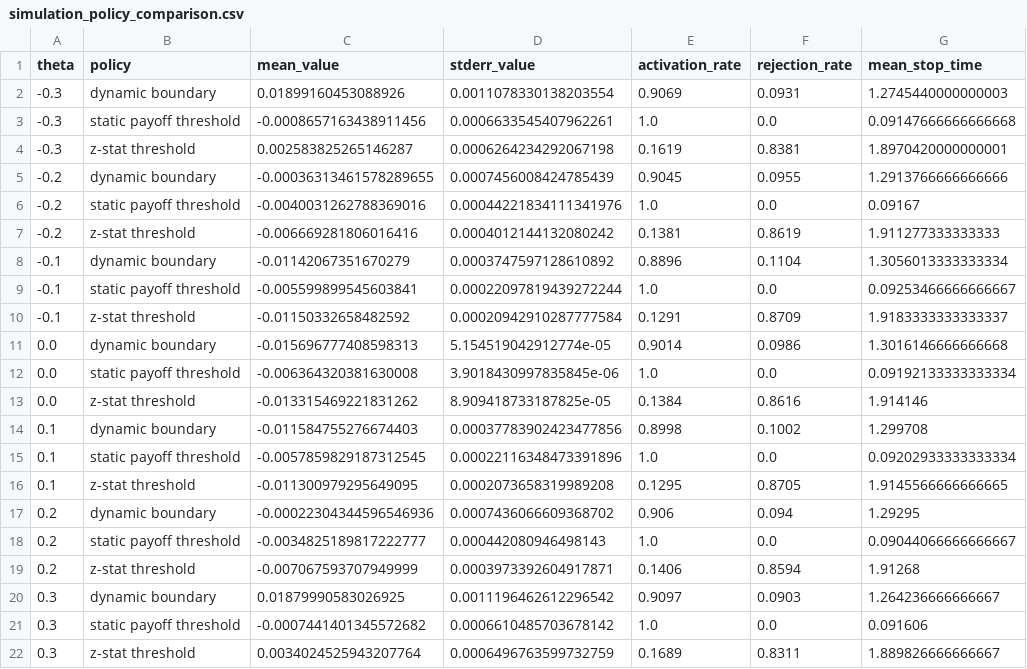
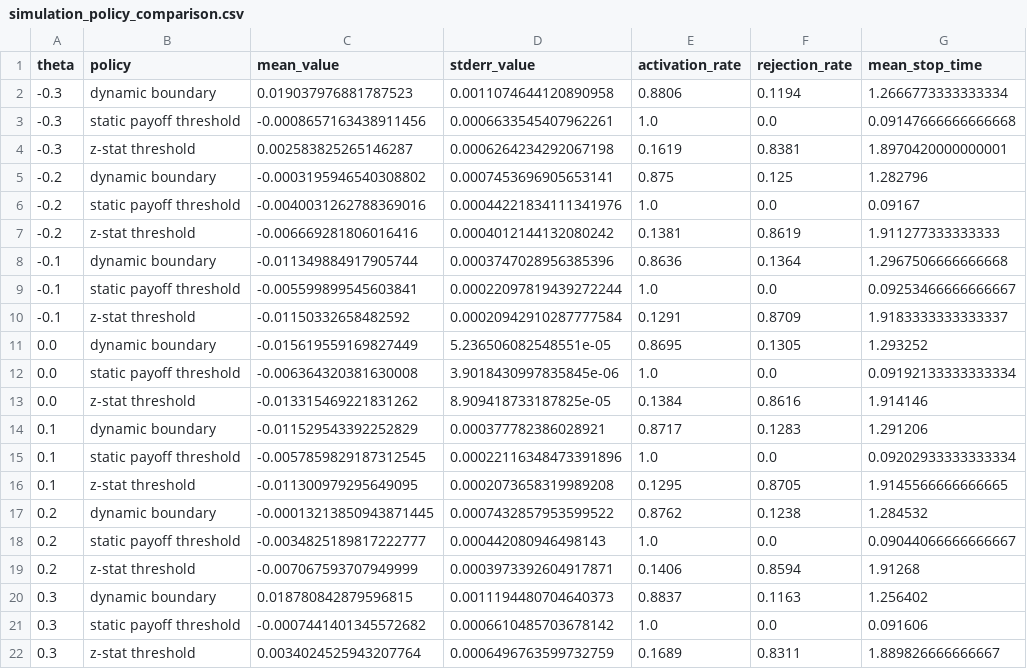
Before and after one commit to ranystephan/sequential_tradeability, a CSV file: results/simulation_policy_comparison.csv, drawn as a sheet; removed rows and columns are numbered as before the commit, all else as after; the diff names each change by its address in the sheet, - before the commit and + after, or states it on an @@ line.

```diff
--- a/results/simulation_policy_comparison.csv
+++ b/results/simulation_policy_comparison.csv
-row 2: -0.3 | dynamic boundary | 0.01899160453088926 | 0.0011078330138203554 | 0.9069 | 0.0931 | 1.2745440000000003
+row 2: -0.3 | dynamic boundary | 0.019037976881787523 | 0.0011074644120890958 | 0.8806 | 0.1194 | 1.2666773333333334
-row 5: -0.2 | dynamic boundary | -0.00036313461578289655 | 0.0007456008424785439 | 0.9045 | 0.0955 | 1.2913766666666666
+row 5: -0.2 | dynamic boundary | -0.0003195946540308802 | 0.0007453696905653141 | 0.875 | 0.125 | 1.282796
-row 8: -0.1 | dynamic boundary | -0.01142067351670279 | 0.0003747597128610892 | 0.8896 | 0.1104 | 1.3056013333333334
+row 8: -0.1 | dynamic boundary | -0.011349884917905744 | 0.0003747028956385396 | 0.8636 | 0.1364 | 1.2967506666666668
-row 11: 0.0 | dynamic boundary | -0.015696777408598313 | 5.154519042912774e-05 | 0.9014 | 0.0986 | 1.3016146666666668
+row 11: 0.0 | dynamic boundary | -0.015619559169827449 | 5.236506082548551e-05 | 0.8695 | 0.1305 | 1.293252
-row 14: 0.1 | dynamic boundary | -0.011584755276674403 | 0.00037783902423477856 | 0.8998 | 0.1002 | 1.299708
+row 14: 0.1 | dynamic boundary | -0.011529543392252829 | 0.000377782386028921 | 0.8717 | 0.1283 | 1.291206
-row 17: 0.2 | dynamic boundary | -0.00022304344596546936 | 0.0007436066609368702 | 0.906 | 0.094 | 1.29295
+row 17: 0.2 | dynamic boundary | -0.00013213850943871445 | 0.0007432857953599522 | 0.8762 | 0.1238 | 1.284532
-row 20: 0.3 | dynamic boundary | 0.01879990583026925 | 0.0011196462612296542 | 0.9097 | 0.0903 | 1.264236666666667
+row 20: 0.3 | dynamic boundary | 0.018780842879596815 | 0.0011194480704640373 | 0.8837 | 0.1163 | 1.256402
```
Also changed, not shown: 13 other files.
